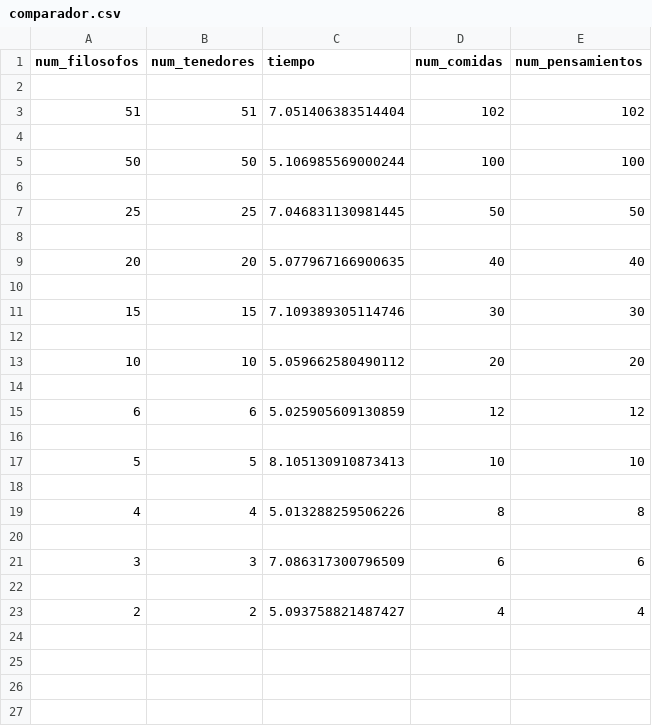
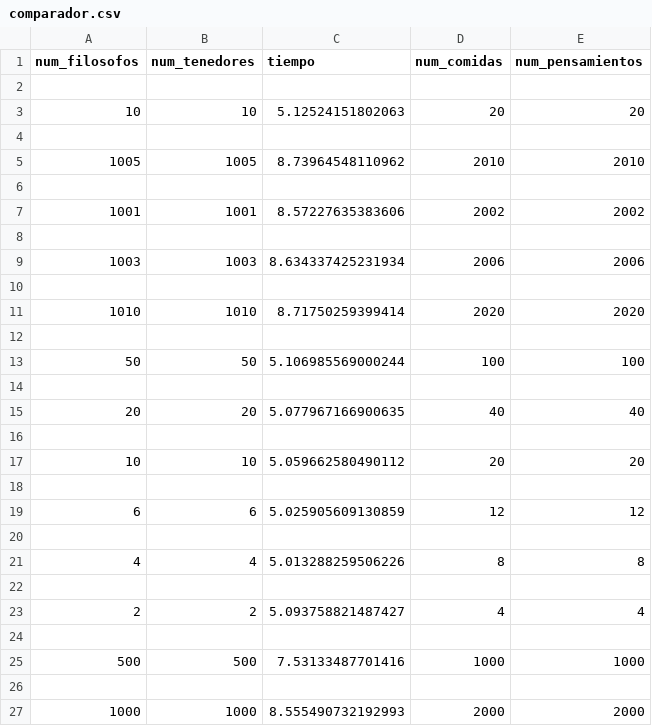
Before and after one commit to Damurq/so_filosofos, a CSV file: comparador.csv, drawn as a sheet; removed rows and columns are numbered as before the commit, all else as after; the diff names each change by its address in the sheet, - before the commit and + after, or states it on an @@ line.

```diff
--- a/comparador.csv
+++ b/comparador.csv
+row 3: 10 | 10 | 5.12524151802063 | 20 | 20
-row 4: 51 | 51 | 7.051406383514404 | 102 | 102
+row 4: (empty)
+row 5: 1005 | 1005 | 8.73964548110962 | 2010 | 2010
+row 6: (empty)
+row 7: 1001 | 1001 | 8.57227635383606 | 2002 | 2002
+row 8: (empty)
+row 9: 1003 | 1003 | 8.634337425231934 | 2006 | 2006
+row 10: (empty)
+row 11: 1010 | 1010 | 8.71750259399414 | 2020 | 2020
-row 7: 25 | 25 | 7.046831130981445 | 50 | 50
-row 8: (empty)
-row 10: (empty)
-row 11: 15 | 15 | 7.109389305114746 | 30 | 30
-row 17: 5 | 5 | 8.105130910873413 | 10 | 10
-row 18: (empty)
-row 21: 3 | 3 | 7.086317300796509 | 6 | 6
+row 23: 2 | 2 | 5.093758821487427 | 4 | 4
+row 25: 500 | 500 | 7.53133487701416 | 1000 | 1000
-row 26: 2 | 2 | 5.093758821487427 | 4 | 4
+row 26: (empty)
+row 27: 1000 | 1000 | 8.555490732192993 | 2000 | 2000
```
Also changed, not shown: comidas.csv, error.csv, 4 other files.
